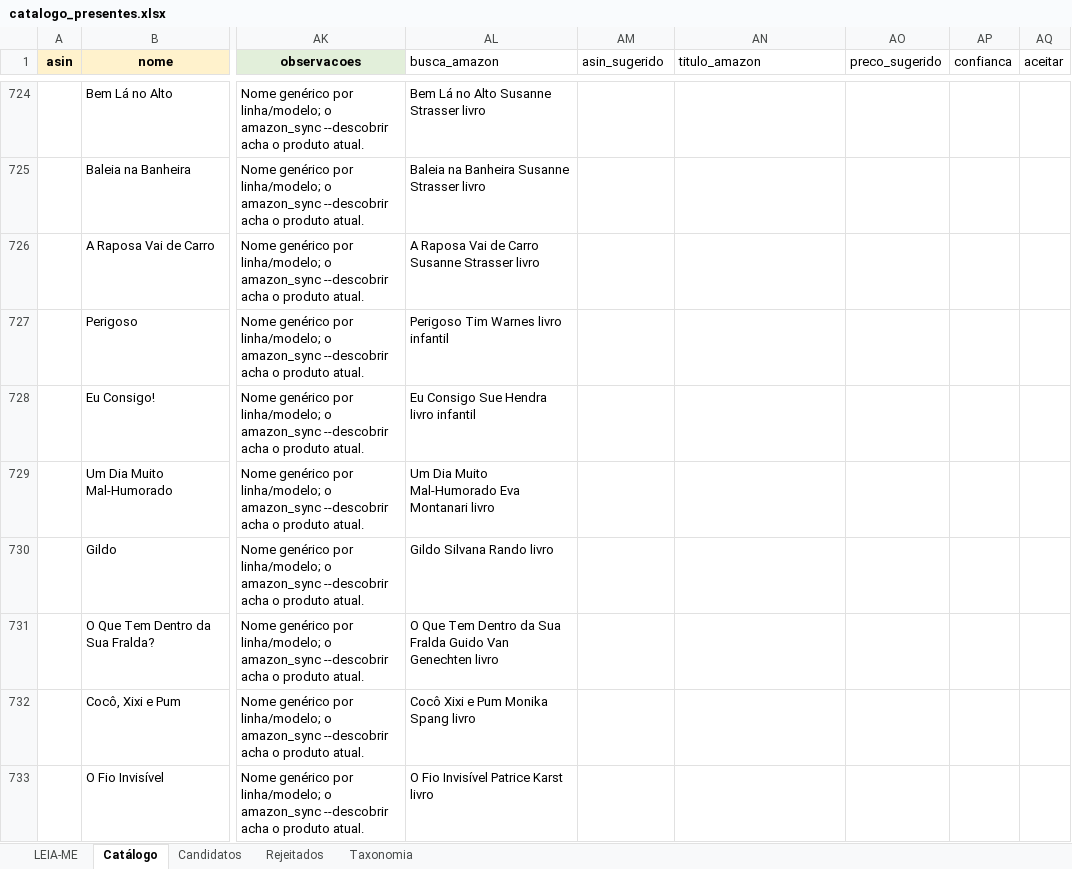
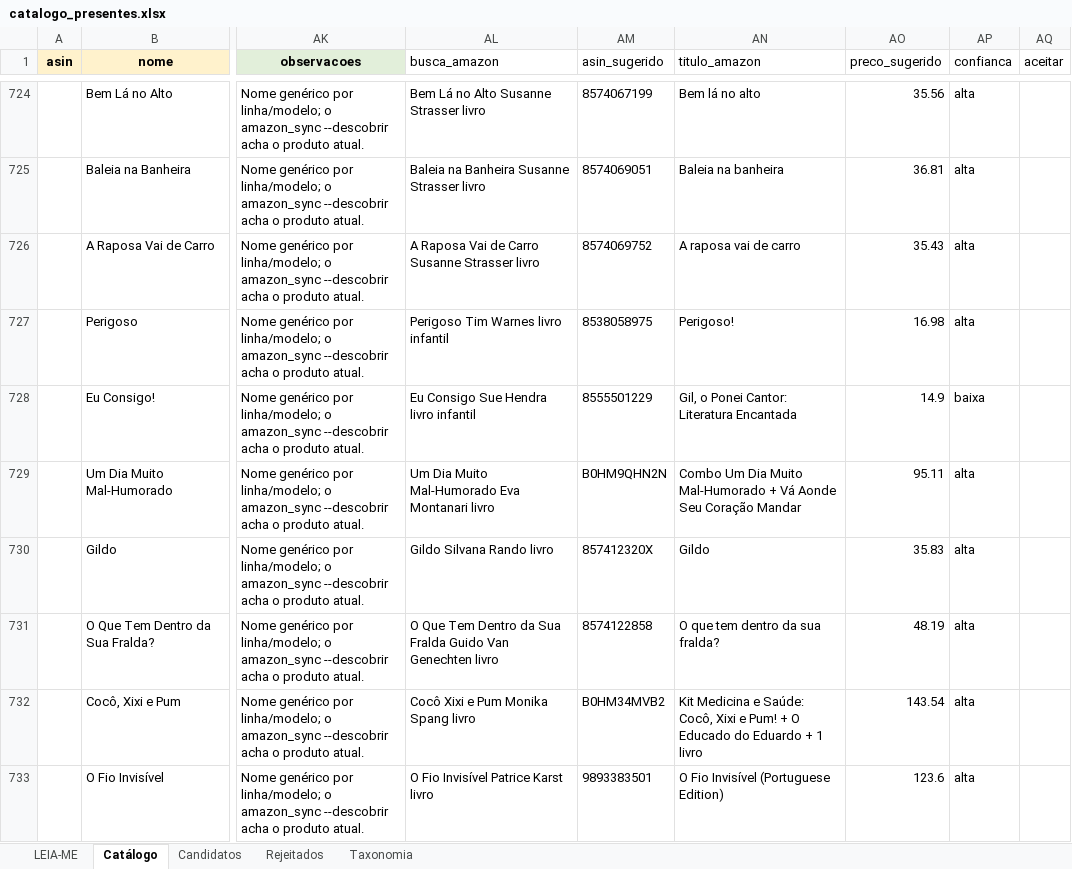
Before and after one commit to agiribeiro/presente-perfeito, an Excel workbook: catalogo_presentes.xlsx, sheet Catálogo, drawn as a sheet; only a part is shown, gaps mark what is left out; values as stored, in another font and other column widths than the file's, no borders; the diff covers the shown part only; the diff names each change by its address in the sheet, - before the commit and + after, or states it on an @@ line.

```diff
--- a/catalogo_presentes.xlsx (sheet Catálogo)
+++ b/catalogo_presentes.xlsx (sheet Catálogo)
-AM724 (asin_sugerido): (empty)
+AM724 (asin_sugerido): 8574067199
-AN724 (titulo_amazon): (empty)
+AN724 (titulo_amazon): Bem lá no alto
-AO724 (preco_sugerido): (empty)
+AO724 (preco_sugerido): 35.56
-AP724:AP727 (confianca): (empty)
+AP724:AP727 (confianca): alta
-AM725 (asin_sugerido): (empty)
+AM725 (asin_sugerido): 8574069051
-AN725 (titulo_amazon): (empty)
+AN725 (titulo_amazon): Baleia na banheira
-AO725 (preco_sugerido): (empty)
+AO725 (preco_sugerido): 36.81
-AM726 (asin_sugerido): (empty)
+AM726 (asin_sugerido): 8574069752
-AN726 (titulo_amazon): (empty)
+AN726 (titulo_amazon): A raposa vai de carro
-AO726 (preco_sugerido): (empty)
+AO726 (preco_sugerido): 35.43
-AM727 (asin_sugerido): (empty)
+AM727 (asin_sugerido): 8538058975
-AN727 (titulo_amazon): (empty)
+AN727 (titulo_amazon): Perigoso!
-AO727 (preco_sugerido): (empty)
+AO727 (preco_sugerido): 16.98
-AM728 (asin_sugerido): (empty)
+AM728 (asin_sugerido): 8555501229
-AN728 (titulo_amazon): (empty)
+AN728 (titulo_amazon): Gil, o Ponei Cantor: Literatura Encantada
-AO728 (preco_sugerido): (empty)
+AO728 (preco_sugerido): 14.9
-AP728 (confianca): (empty)
+AP728 (confianca): baixa
-AM729 (asin_sugerido): (empty)
+AM729 (asin_sugerido): B0HM9QHN2N
-AN729 (titulo_amazon): (empty)
+AN729 (titulo_amazon): Combo Um Dia Muito Mal-Humorado + Vá Aonde Seu Coração Mandar
-AO729 (preco_sugerido): (empty)
+AO729 (preco_sugerido): 95.11
-AP729:AP733 (confianca): (empty)
+AP729:AP733 (confianca): alta
-AM730 (asin_sugerido): (empty)
+AM730 (asin_sugerido): 857412320X
-AN730 (titulo_amazon): (empty)
+AN730 (titulo_amazon): Gildo
-AO730 (preco_sugerido): (empty)
+AO730 (preco_sugerido): 35.83
-AM731 (asin_sugerido): (empty)
+AM731 (asin_sugerido): 8574122858
-AN731 (titulo_amazon): (empty)
+AN731 (titulo_amazon): O que tem dentro da sua fralda?
-AO731 (preco_sugerido): (empty)
+AO731 (preco_sugerido): 48.19
-AM732 (asin_sugerido): (empty)
+AM732 (asin_sugerido): B0HM34MVB2
-AN732 (titulo_amazon): (empty)
+AN732 (titulo_amazon): Kit Medicina e Saúde: Cocô, Xixi e Pum! + O Educado do Eduardo + 1 livro
-AO732 (preco_sugerido): (empty)
+AO732 (preco_sugerido): 143.54
-AM733 (asin_sugerido): (empty)
+AM733 (asin_sugerido): 9893383501
-AN733 (titulo_amazon): (empty)
+AN733 (titulo_amazon): O Fio Invisível (Portuguese Edition)
-AO733 (preco_sugerido): (empty)
+AO733 (preco_sugerido): 123.6
```
Also changed, not shown: 63 edited cells elsewhere in this sheet.
